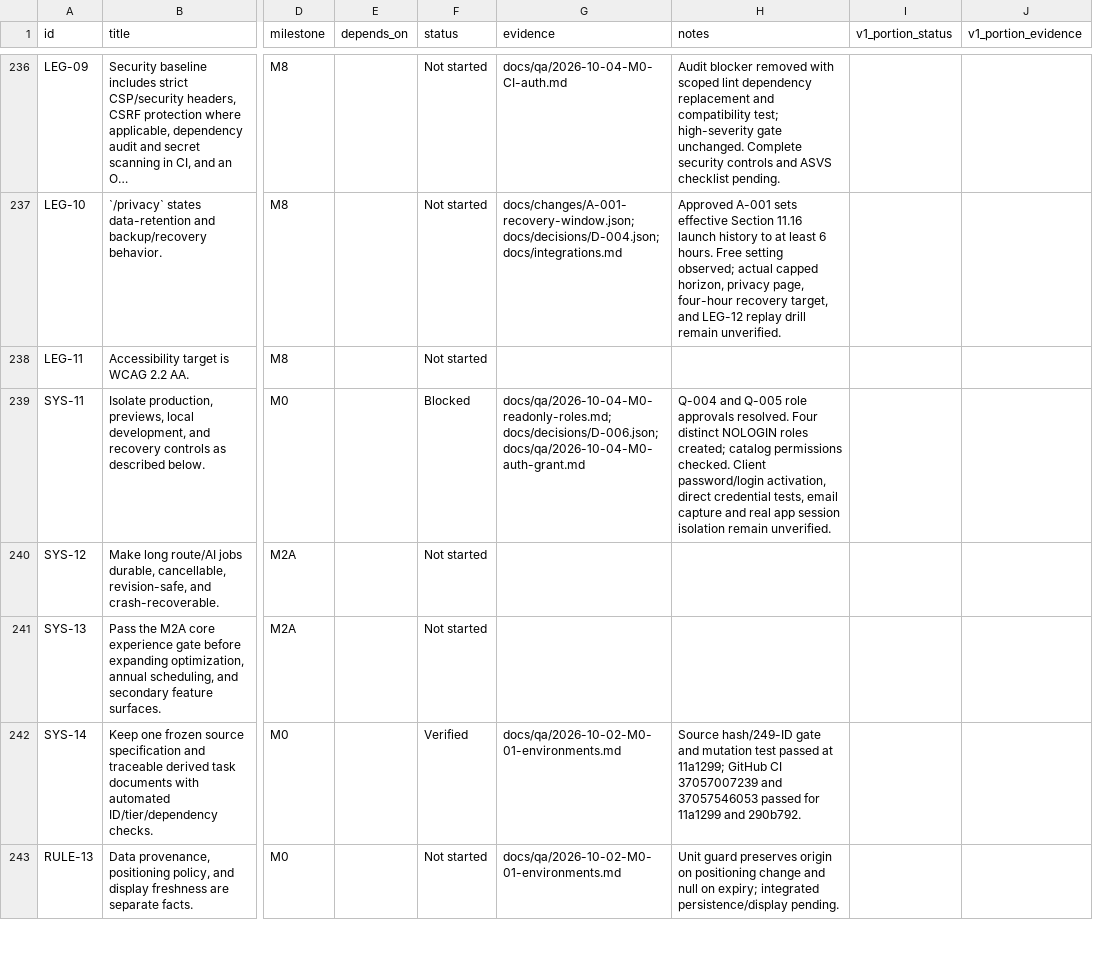
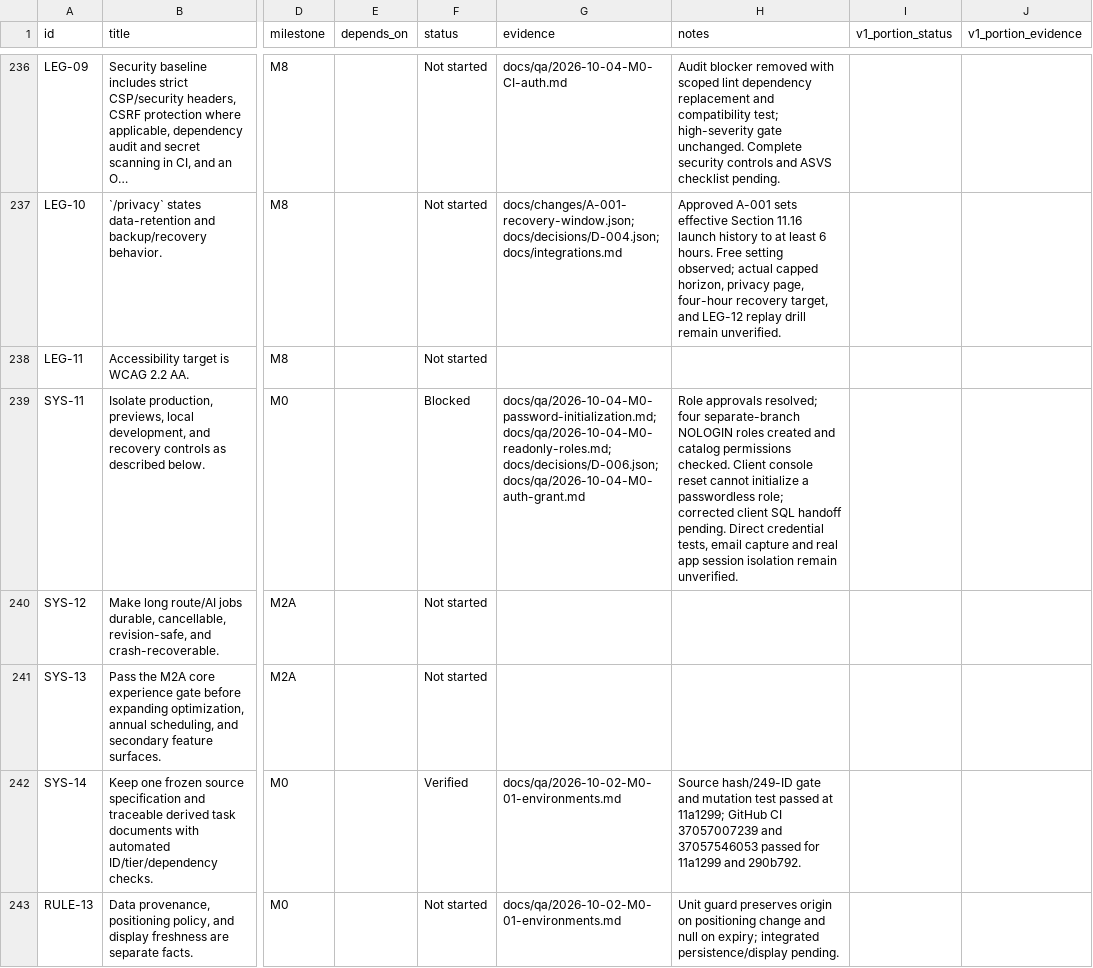
Before and after one commit to finallyaiagency/groundbnb, a CSV file: docs/ledger.csv, drawn as a sheet; only a part is shown, gaps mark what is left out; the diff names each change by its address in the sheet, - before the commit and + after, or states it on an @@ line.

Commit message:
Fix first-password initialization handoff

```diff
--- a/docs/ledger.csv
+++ b/docs/ledger.csv
-G239 (evidence): docs/qa/2026-10-04-M0-readonly-roles.md; docs/decisions/D-006.json;…
+G239 (evidence): docs/qa/2026-10-04-M0-password-initialization.md; docs/qa/2026-10-04-M0-readonly-roles.md; docs/decisions/D-006.json;…
-H239 (notes): Q-004 and Q-005 role approvals resolved. Four distinct NOLOGIN roles created; catalog permissions checked. Client password/login activation, direct credential tests,…
+H239 (notes): Role approvals resolved; four separate-branch NOLOGIN roles created and catalog permissions checked. Client console reset cannot initialize a passwordless role; corrected client SQL handoff pending. Direct credential tests,…
```
Also changed, not shown: 6 other files.
